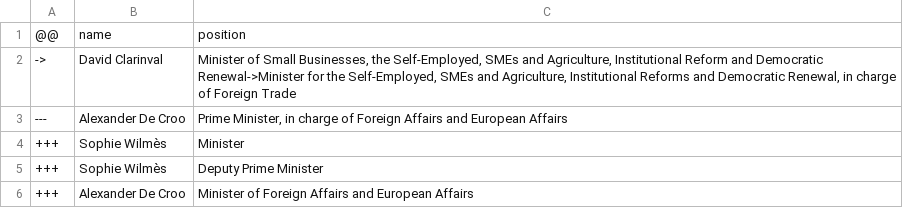
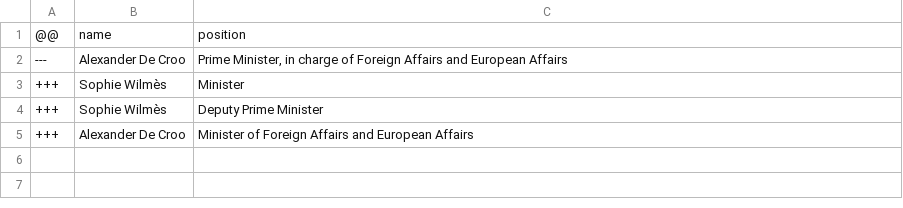
Before and after one commit to every-politician-scrapers/belgium-cabinet, a CSV file: sources/official/diff.csv, drawn as a sheet; the diff names each change by its address in the sheet, - before the commit and + after, or states it on an @@ line.

Commit message:
Compare external sources to Wikidata

```diff
--- a/sources/official/diff.csv
+++ b/sources/official/diff.csv
-row 2: -> | David Clarinval | Minister of Small Businesses, the Self-Employed, SMEs and Agriculture, Institutional Reform and Democratic Renewal->Minister for the Self-Employed, SMEs and Agriculture, Institutional Reforms and Democratic Renewal, in charge of Foreign Trade
```
Also changed, not shown: sources/official/scraped.csv, sources/official/wikidata.csv.
